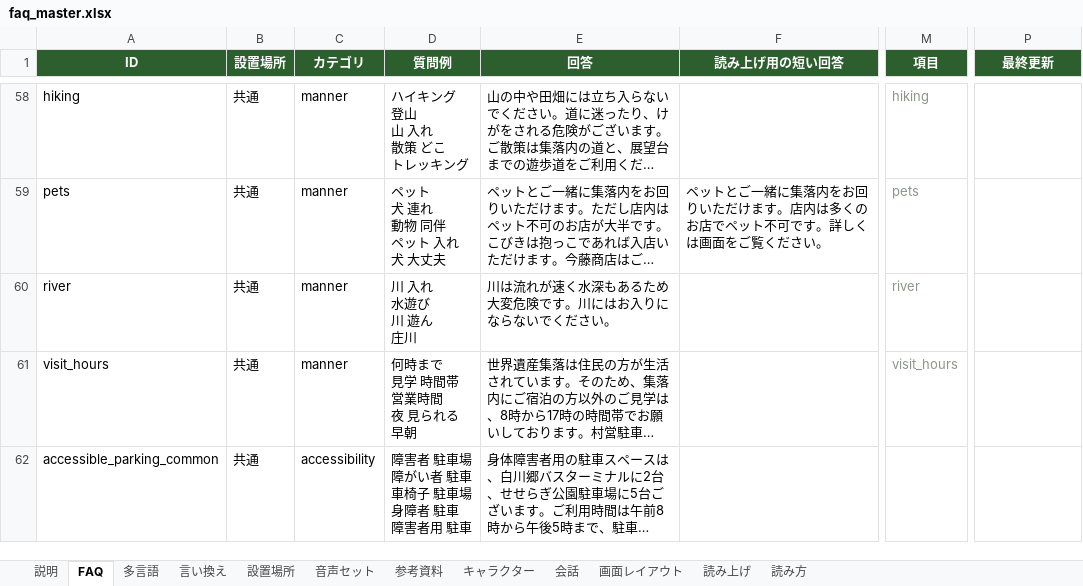
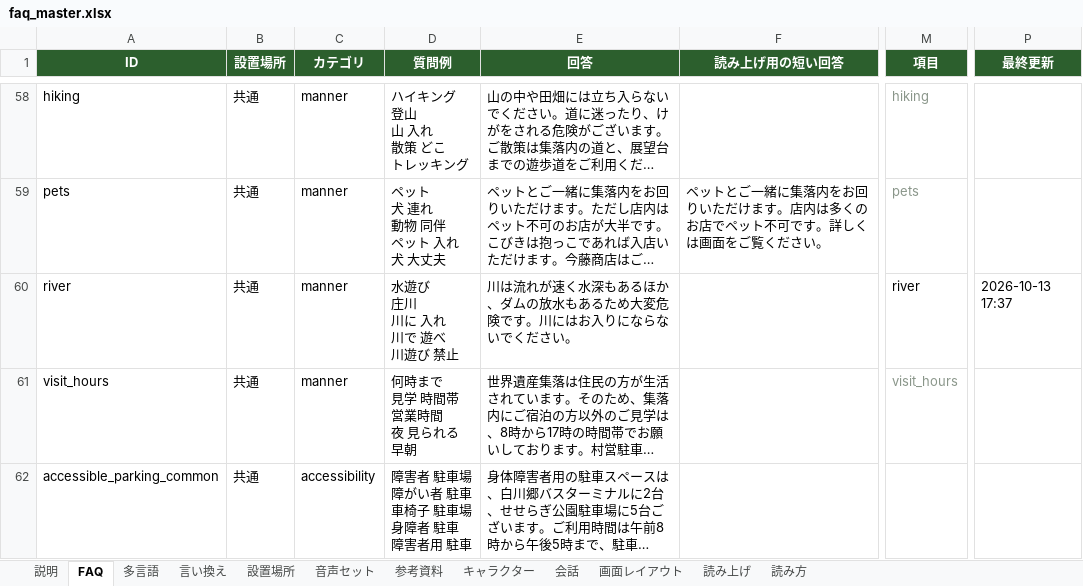
Before and after one commit to flame-wave/shirakawago-voicebot, an Excel workbook: tools/faq_master.xlsx, sheet FAQ, drawn as a sheet; only a part is shown, gaps mark what is left out; long unchanged cells end in …; values as stored, in another font and other column widths than the file's, no borders; ↵ is a line break in a cell; the diff names each change by its address in the sheet, - before the commit and + after, or states it on an @@ line.

```diff
--- a/tools/faq_master.xlsx (sheet FAQ)
+++ b/tools/faq_master.xlsx (sheet FAQ)
-D60 (質問例): 川 入れ ↵ 水遊び ↵ 川 遊ん ↵ 庄川
+D60 (質問例): 水遊び ↵ 庄川 ↵ 川に 入れ ↵ 川で 遊べ ↵ 川遊び 禁止
-E60 (回答): 川は流れが速く水深もあるため大変危険です。川にはお入りにならないでください。
+E60 (回答): 川は流れが速く水深もあるほか、ダムの放水もあるため大変危険です。川にはお入りにならないでください。
-M60 text colour: #8A968A
+M60 text colour: black
-P60 (最終更新): (empty)
+P60 (最終更新): 2026-10-13 17:37
```
Also changed, not shown: sheet 多言語.
